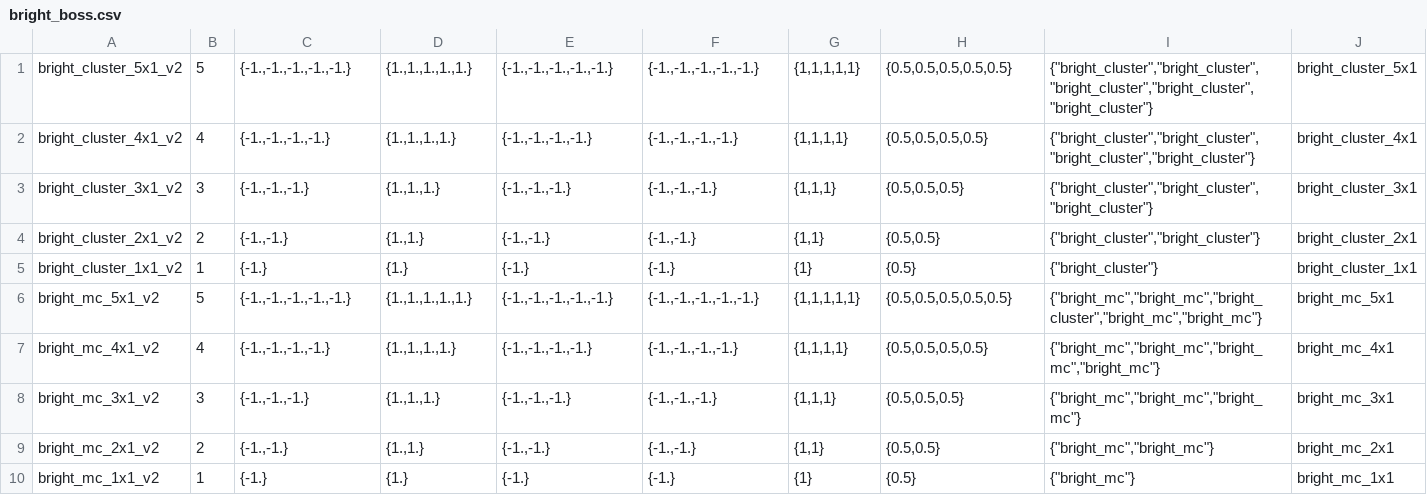
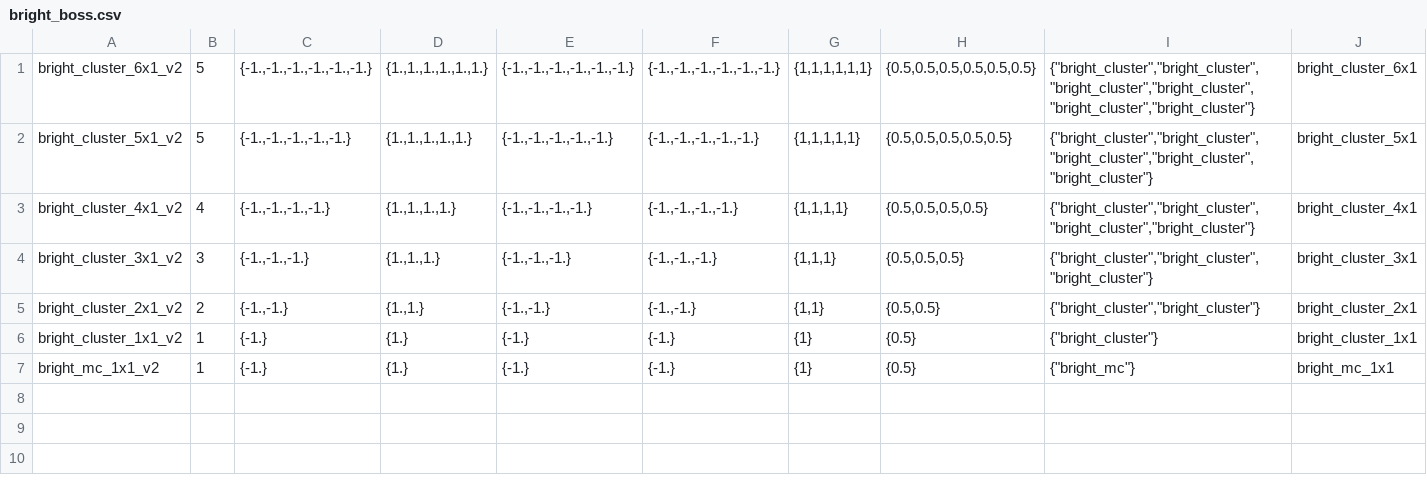
Before and after one commit to sdss/sdssdb, a CSV file: schema/sdss5db/targetdb/data_table/cadence/bright_boss.csv, drawn as a sheet; removed rows and columns are numbered as before the commit, all else as after; the diff names each change by its address in the sheet, - before the commit and + after, or states it on an @@ line.

Commit message:
update bright boss cadences

```diff
--- a/schema/sdss5db/targetdb/data_table/cadence/bright_boss.csv
+++ b/schema/sdss5db/targetdb/data_table/cadence/bright_boss.csv
+row 1: bright_cluster_6x1_v2 | 5 | {-1.,-1.,-1.,-1.,-1.,-1.} | {1.,1.,1.,1.,1.,1.} | {-1.,-1.,-1.,-1.,-1.,-1.} | {-1.,-1.,-1.,-1.,-1.,-1.} | {1,1,1,1,1,1} | {0.5,0.5,0.5,0.5,0.5,0.5} | {"bright_cluster","bright_cluster","bright_cluster","bright_cluster","bright_cluster","bright_cluster"} | bright_cluster_6x1
-row 6: bright_mc_5x1_v2 | 5 | {-1.,-1.,-1.,-1.,-1.} | {1.,1.,1.,1.,1.} | {-1.,-1.,-1.,-1.,-1.} | {-1.,-1.,-1.,-1.,-1.} | {1,1,1,1,1} | {0.5,0.5,0.5,0.5,0.5} | {"bright_mc","bright_mc","bright_cluster","bright_mc","bright_mc"} | bright_mc_5x1
-row 7: bright_mc_4x1_v2 | 4 | {-1.,-1.,-1.,-1.} | {1.,1.,1.,1.} | {-1.,-1.,-1.,-1.} | {-1.,-1.,-1.,-1.} | {1,1,1,1} | {0.5,0.5,0.5,0.5} | {"bright_mc","bright_mc","bright_mc","bright_mc"} | bright_mc_4x1
-row 8: bright_mc_3x1_v2 | 3 | {-1.,-1.,-1.} | {1.,1.,1.} | {-1.,-1.,-1.} | {-1.,-1.,-1.} | {1,1,1} | {0.5,0.5,0.5} | {"bright_mc","bright_mc","bright_mc"} | bright_mc_3x1
-row 9: bright_mc_2x1_v2 | 2 | {-1.,-1.} | {1.,1.} | {-1.,-1.} | {-1.,-1.} | {1,1} | {0.5,0.5} | {"bright_mc","bright_mc"} | bright_mc_2x1
```
Also changed, not shown: 4 other files.
